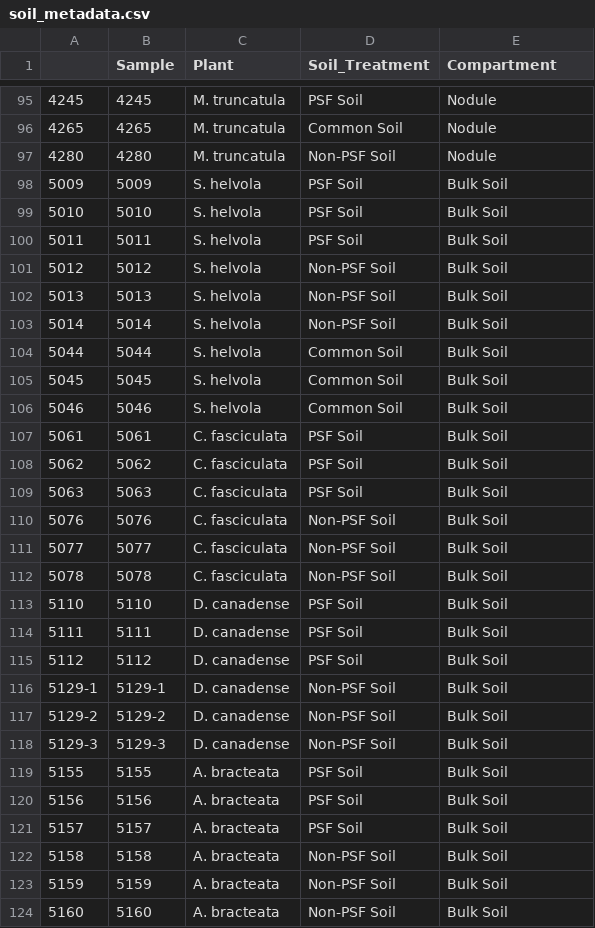
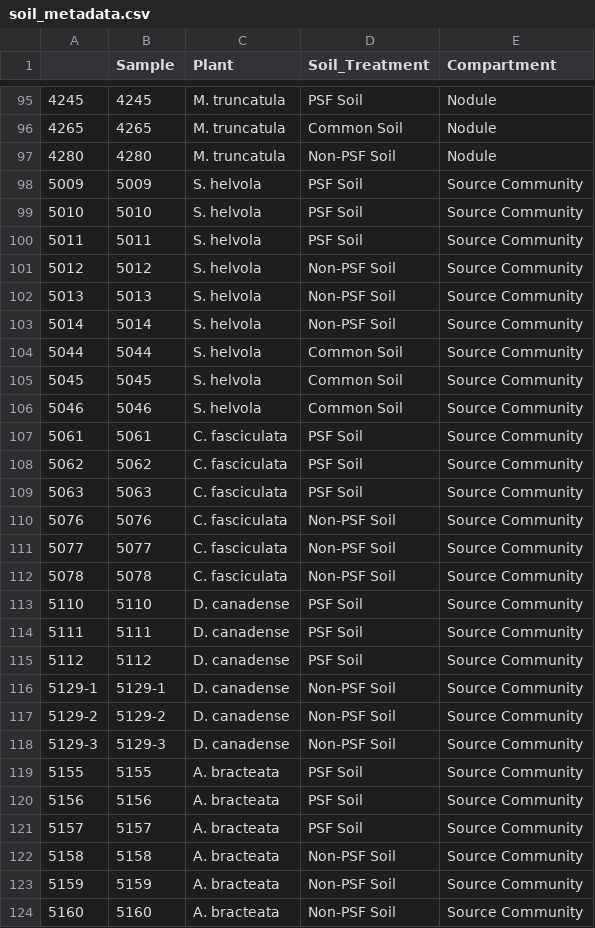
Before and after one commit to ciandotson/PSF_MBIOME, a CSV file: metadata/soil_metadata.csv, drawn as a sheet; only a part is shown, gaps mark what is left out; the diff covers the shown part only.

Commit message:
Update soil_metadata.csv

```diff
--- a/metadata/soil_metadata.csv
+++ b/metadata/soil_metadata.csv
@@ -97,28 +97,28 @@
 4280,4280,M. truncatula,Non-PSF Soil,Nodule
-5009,5009,S. helvola,PSF Soil,Bulk Soil
-5010,5010,S. helvola,PSF Soil,Bulk Soil
-5011,5011,S. helvola,PSF Soil,Bulk Soil
-5012,5012,S. helvola,Non-PSF Soil,Bulk Soil
-5013,5013,S. helvola,Non-PSF Soil,Bulk Soil
-5014,5014,S. helvola,Non-PSF Soil,Bulk Soil
-5044,5044,S. helvola,Common Soil,Bulk Soil
-5045,5045,S. helvola,Common Soil,Bulk Soil
-5046,5046,S. helvola,Common Soil,Bulk Soil
-5061,5061,C. fasciculata,PSF Soil,Bulk Soil
-5062,5062,C. fasciculata,PSF Soil,Bulk Soil
-5063,5063,C. fasciculata,PSF Soil,Bulk Soil
-5076,5076,C. fasciculata,Non-PSF Soil,Bulk Soil
-5077,5077,C. fasciculata,Non-PSF Soil,Bulk Soil
-5078,5078,C. fasciculata,Non-PSF Soil,Bulk Soil
-5110,5110,D. canadense,PSF Soil,Bulk Soil
-5111,5111,D. canadense,PSF Soil,Bulk Soil
-5112,5112,D. canadense,PSF Soil,Bulk Soil
-5129-1,5129-1,D. canadense,Non-PSF Soil,Bulk Soil
-5129-2,5129-2,D. canadense,Non-PSF Soil,Bulk Soil
-5129-3,5129-3,D. canadense,Non-PSF Soil,Bulk Soil
-5155,5155,A. bracteata,PSF Soil,Bulk Soil
-5156,5156,A. bracteata,PSF Soil,Bulk Soil
-5157,5157,A. bracteata,PSF Soil,Bulk Soil
-5158,5158,A. bracteata,Non-PSF Soil,Bulk Soil
-5159,5159,A. bracteata,Non-PSF Soil,Bulk Soil
-5160,5160,A. bracteata,Non-PSF Soil,Bulk Soil
+5009,5009,S. helvola,PSF Soil,Source Community
+5010,5010,S. helvola,PSF Soil,Source Community
+5011,5011,S. helvola,PSF Soil,Source Community
+5012,5012,S. helvola,Non-PSF Soil,Source Community
+5013,5013,S. helvola,Non-PSF Soil,Source Community
+5014,5014,S. helvola,Non-PSF Soil,Source Community
+5044,5044,S. helvola,Common Soil,Source Community
+5045,5045,S. helvola,Common Soil,Source Community
+5046,5046,S. helvola,Common Soil,Source Community
+5061,5061,C. fasciculata,PSF Soil,Source Community
+5062,5062,C. fasciculata,PSF Soil,Source Community
+5063,5063,C. fasciculata,PSF Soil,Source Community
+5076,5076,C. fasciculata,Non-PSF Soil,Source Community
+5077,5077,C. fasciculata,Non-PSF Soil,Source Community
+5078,5078,C. fasciculata,Non-PSF Soil,Source Community
+5110,5110,D. canadense,PSF Soil,Source Community
+5111,5111,D. canadense,PSF Soil,Source Community
+5112,5112,D. canadense,PSF Soil,Source Community
+5129-1,5129-1,D. canadense,Non-PSF Soil,Source Community
+5129-2,5129-2,D. canadense,Non-PSF Soil,Source Community
+5129-3,5129-3,D. canadense,Non-PSF Soil,Source Community
+5155,5155,A. bracteata,PSF Soil,Source Community
+5156,5156,A. bracteata,PSF Soil,Source Community
+5157,5157,A. bracteata,PSF Soil,Source Community
+5158,5158,A. bracteata,Non-PSF Soil,Source Community
+5159,5159,A. bracteata,Non-PSF Soil,Source Community
+5160,5160,A. bracteata,Non-PSF Soil,Source Community
```
Also changed, not shown: 15 edited cells elsewhere in this file.
